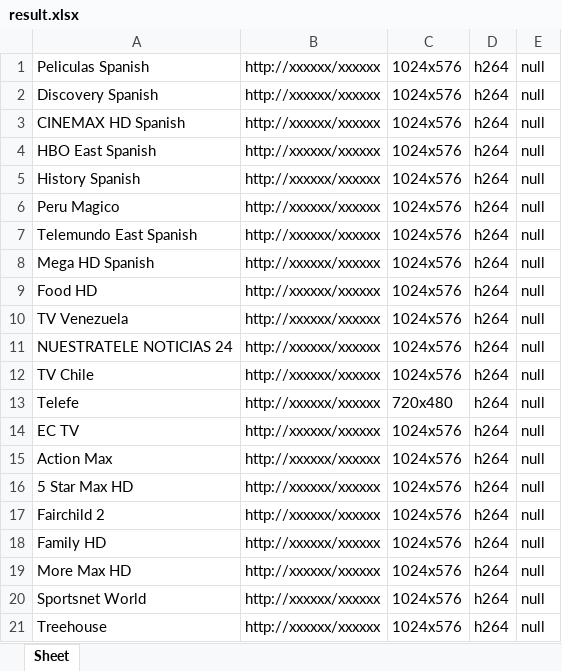
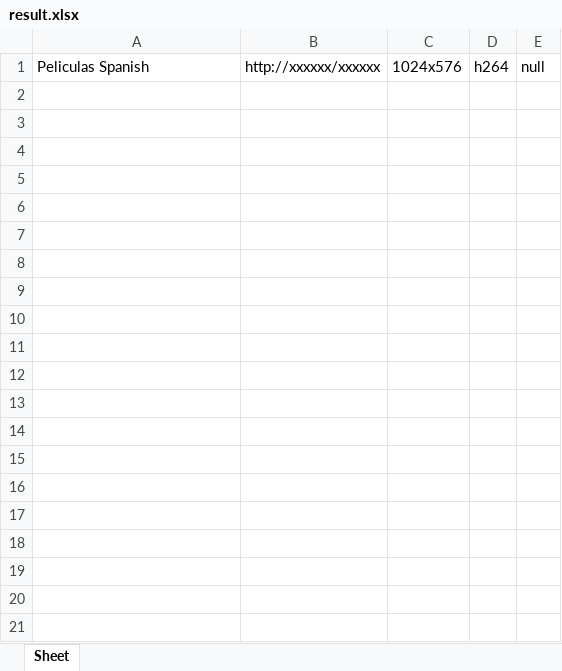
Before and after one commit to luugh/work, an Excel workbook: get_resolving for video/result.xlsx, sheet Sheet, drawn as a sheet; only a part is shown; values as stored, in another font and other column widths than the file's, no borders; the diff covers the shown part only; the diff names each change by its address in the sheet, - before the commit and + after, or states it on an @@ line.

```diff
--- a/get_resolving for video/result.xlsx (sheet Sheet)
+++ b/get_resolving for video/result.xlsx (sheet Sheet)
-row 2: Discovery Spanish | http://xxxxxx/xxxxxx | 1024x576 | h264 | null
-row 3: CINEMAX HD Spanish | http://xxxxxx/xxxxxx | 1024x576 | h264 | null
-row 4: HBO East Spanish | http://xxxxxx/xxxxxx | 1024x576 | h264 | null
-row 5: History Spanish | http://xxxxxx/xxxxxx | 1024x576 | h264 | null
-row 6: Peru Magico | http://xxxxxx/xxxxxx | 1024x576 | h264 | null
-row 7: Telemundo East Spanish | http://xxxxxx/xxxxxx | 1024x576 | h264 | null
-row 8: Mega HD Spanish | http://xxxxxx/xxxxxx | 1024x576 | h264 | null
-row 9: Food HD | http://xxxxxx/xxxxxx | 1024x576 | h264 | null
-row 10: TV Venezuela | http://xxxxxx/xxxxxx | 1024x576 | h264 | null
-row 11: NUESTRATELE NOTICIAS 24 | http://xxxxxx/xxxxxx | 1024x576 | h264 | null
-row 12: TV Chile | http://xxxxxx/xxxxxx | 1024x576 | h264 | null
-row 13: Telefe | http://xxxxxx/xxxxxx | 720x480 | h264 | null
-row 14: EC TV | http://xxxxxx/xxxxxx | 1024x576 | h264 | null
-row 15: Action Max | http://xxxxxx/xxxxxx | 1024x576 | h264 | null
-row 16: 5 Star Max HD | http://xxxxxx/xxxxxx | 1024x576 | h264 | null
-row 17: Fairchild 2 | http://xxxxxx/xxxxxx | 1024x576 | h264 | null
-row 18: Family HD | http://xxxxxx/xxxxxx | 1024x576 | h264 | null
-row 19: More Max HD | http://xxxxxx/xxxxxx | 1024x576 | h264 | null
-row 20: Sportsnet World | http://xxxxxx/xxxxxx | 1024x576 | h264 | null
-row 21: Treehouse | http://xxxxxx/xxxxxx | 1024x576 | h264 | null
```
Also changed, not shown: 36 removed rows elsewhere in this sheet, get_resolving/ch_info.xlsx, get_resolving/result.xlsx.
